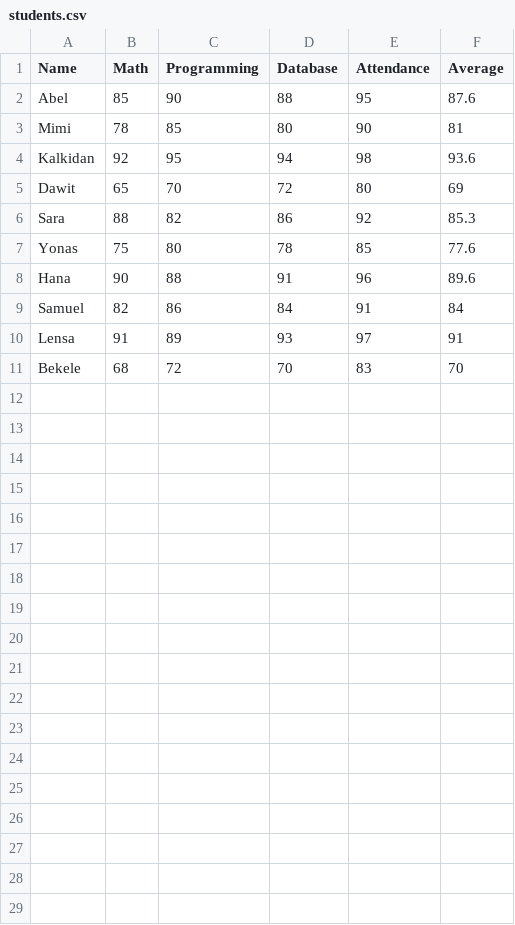
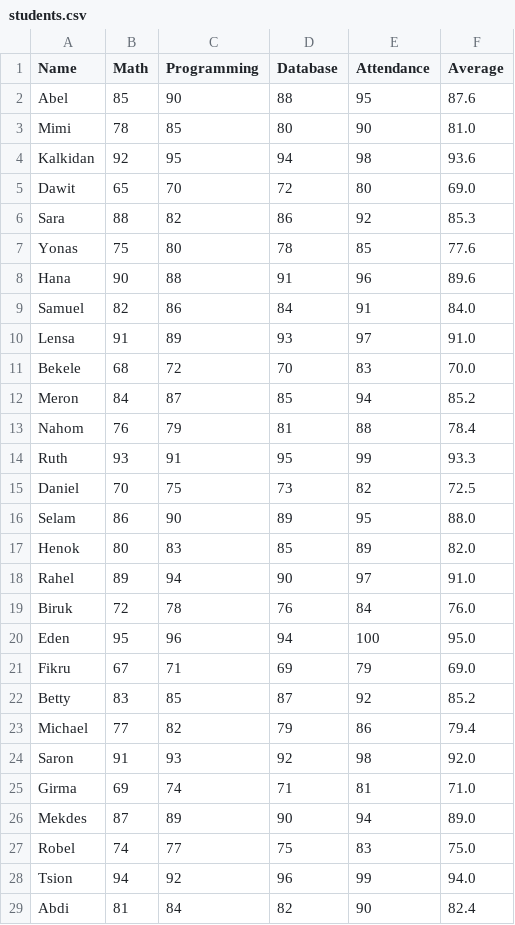
Before and after one commit to MoneJ2026/student_result_prediction, a CSV file: data/students.csv, drawn as a sheet; only a part is shown; the diff covers the shown part only.

Commit message:
Update student dataset

```diff
--- a/data/students.csv
+++ b/data/students.csv
@@ -2,5 +2,5 @@ Name,Math,Programming,Database,Attendance,Average
 Abel,85,90,88,95,87.6
-Mimi,78,85,80,90,81
+Mimi,78,85,80,90,81.0
 Kalkidan,92,95,94,98,93.6
-Dawit,65,70,72,80,69
+Dawit,65,70,72,80,69.0
 Sara,88,82,86,92,85.3
@@ -8,4 +8,22 @@ Yonas,75,80,78,85,77.6
 Hana,90,88,91,96,89.6
-Samuel,82,86,84,91,84
-Lensa,91,89,93,97,91
-Bekele,68,72,70,83,70
+Samuel,82,86,84,91,84.0
+Lensa,91,89,93,97,91.0
+Bekele,68,72,70,83,70.0
+Meron,84,87,85,94,85.2
+Nahom,76,79,81,88,78.4
+Ruth,93,91,95,99,93.3
+Daniel,70,75,73,82,72.5
+Selam,86,90,89,95,88.0
+Henok,80,83,85,89,82.0
+Rahel,89,94,90,97,91.0
+Biruk,72,78,76,84,76.0
+Eden,95,96,94,100,95.0
+Fikru,67,71,69,79,69.0
+Betty,83,85,87,92,85.2
+Michael,77,82,79,86,79.4
+Saron,91,93,92,98,92.0
+Girma,69,74,71,81,71.0
+Mekdes,87,89,90,94,89.0
+Robel,74,77,75,83,75.0
+Tsion,94,92,96,99,94.0
+Abdi,81,84,82,90,82.4
```
Also changed, not shown: 2 added rows elsewhere in this file, 1 other file.
